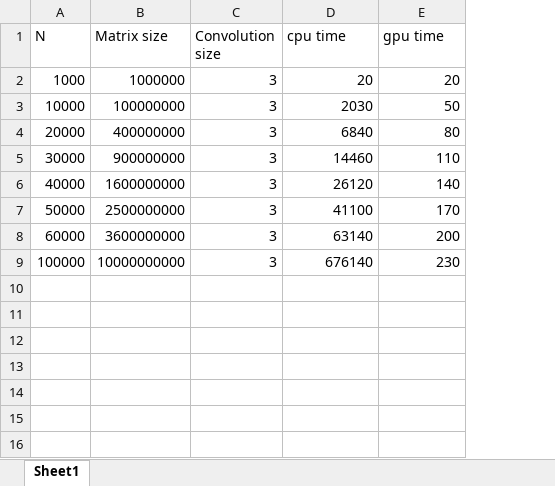
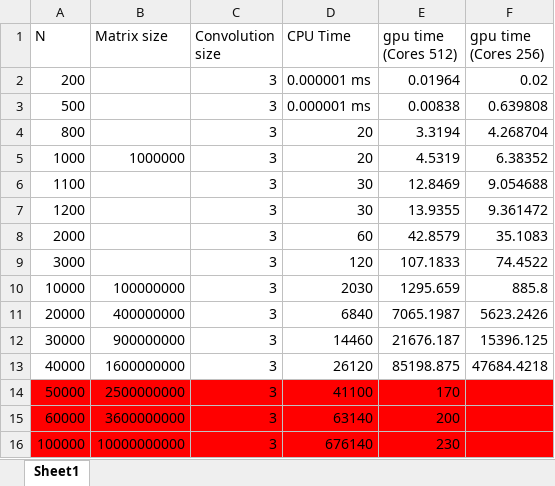
Before and after one commit to naveentrtumkur/CSE_5429_Project, an Excel workbook: measurements.xlsx, sheet Sheet1, drawn as a sheet; values as stored, in another font and other column widths than the file's, no borders; addresses are those after the commit; the diff names each change by its address in the sheet, - before the commit and + after, or states it on an @@ line.

Commit message:
updated measurements
update

```diff
--- a/measurements.xlsx (sheet Sheet1)
+++ b/measurements.xlsx (sheet Sheet1)
+column F (gpu time (Cores 256)), row 5: 6.38352; rows 10-13: 885.8 | 5623.2426 | 15396.125 | 47684.4218
-D1: cpu time
+D1: CPU Time
-E1: gpu time
+E1: gpu time (Cores 512)
+row 2: 200 |  | 3 | 0.000001 ms | 0.01964 | 0.02
+row 3: 500 |  | 3 | 0.000001 ms | 0.00838 | 0.639808
+row 4: 800 |  | 3 | 20 | 3.3194 | 4.268704
-E5 (gpu time (Cores 512)): 20
+E5 (gpu time (Cores 512)): 4.5319
+row 6: 1100 |  | 3 | 30 | 12.8469 | 9.054688
+row 7: 1200 |  | 3 | 30 | 13.9355 | 9.361472
+row 8: 2000 |  | 3 | 60 | 42.8579 | 35.1083
+row 9: 3000 |  | 3 | 120 | 107.1833 | 74.4522
-E10 (gpu time (Cores 512)): 50
+E10 (gpu time (Cores 512)): 1295.659
-E11 (gpu time (Cores 512)): 80
+E11 (gpu time (Cores 512)): 7065.1987
-E12 (gpu time (Cores 512)): 110
+E12 (gpu time (Cores 512)): 21676.187
-E13 (gpu time (Cores 512)): 140
+E13 (gpu time (Cores 512)): 85198.875
-A14:E16 fill: none
+A14:E16 fill: #FF0000
```
Also changed, not shown: formulas that keep their value.
